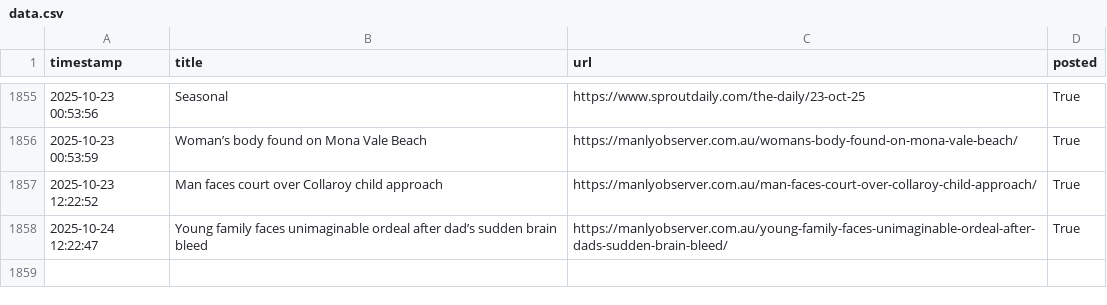
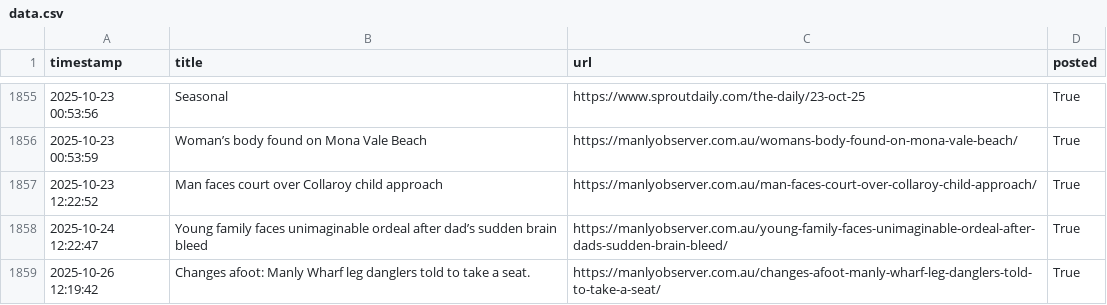
Before and after one commit to alexlaverty/manlybeach-reddit-bot, a CSV file: data.csv, drawn as a sheet; only a part is shown, gaps mark what is left out.

```diff
--- a/data.csv
+++ b/data.csv
@@ -1858 +1858,2 @@ timestamp,title,url,posted
 2025-10-24 12:22:47,Young family faces unimaginable ordeal after dad’s sudden brain bleed,https://manlyobserver.com.au/young-family-faces-unimaginable-ordeal-after-dads-sudden-brain-bleed/,True
+2025-10-26 12:19:42,Changes afoot: Manly Wharf leg danglers told to take a seat.,https://manlyobserver.com.au/changes-afoot-manly-wharf-leg-danglers-told-to-take-a-seat/,True
```
